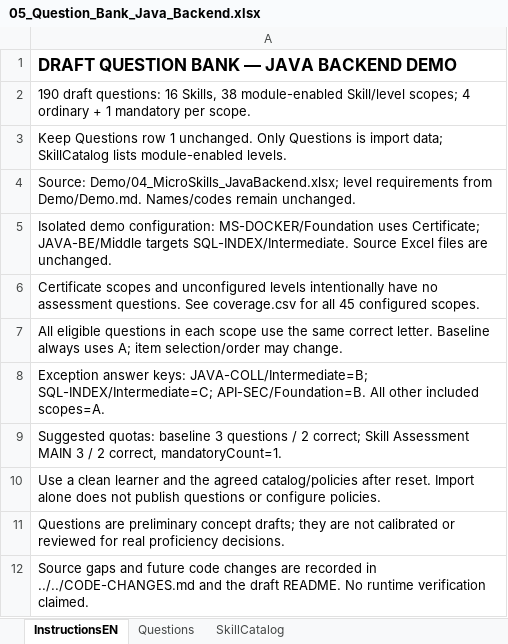
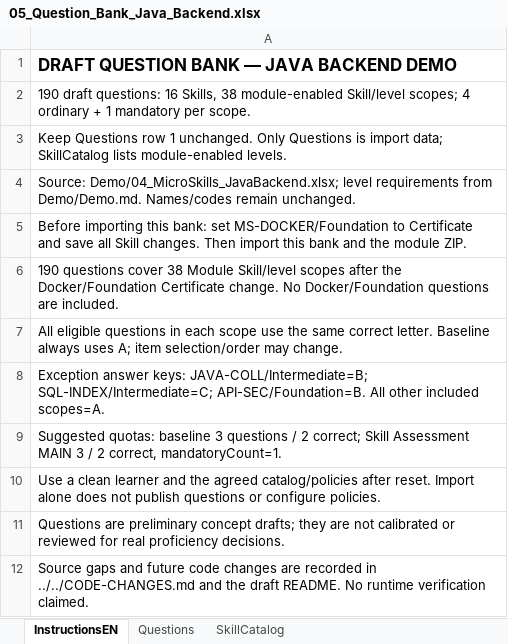
Before and after one commit to SEP490-Fall-2026-GFA26SE64/SEP490, an Excel workbook: Demo/05_Question_Bank_Java_Backend.xlsx, sheet InstructionsEN, drawn as a sheet; values as stored, in another font and other column widths than the file's, no borders; the diff names each change by its address in the sheet, - before the commit and + after, or states it on an @@ line.

```diff
--- a/Demo/05_Question_Bank_Java_Backend.xlsx (sheet InstructionsEN)
+++ b/Demo/05_Question_Bank_Java_Backend.xlsx (sheet InstructionsEN)
-A5: Isolated demo configuration: MS-DOCKER/Foundation uses Certificate; JAVA-BE/Middle targets SQL-INDEX/Intermediate. Source Excel files are unchanged.
+A5: Before importing this bank: set MS-DOCKER/Foundation to Certificate and save all Skill changes. Then import this bank and the module ZIP.
-A6: Certificate scopes and unconfigured levels intentionally have no assessment questions. See coverage.csv for all 45 configured scopes.
+A6: 190 questions cover 38 Module Skill/level scopes after the Docker/Foundation Certificate change. No Docker/Foundation questions are included.
```
Also changed, not shown: 1 other file.
